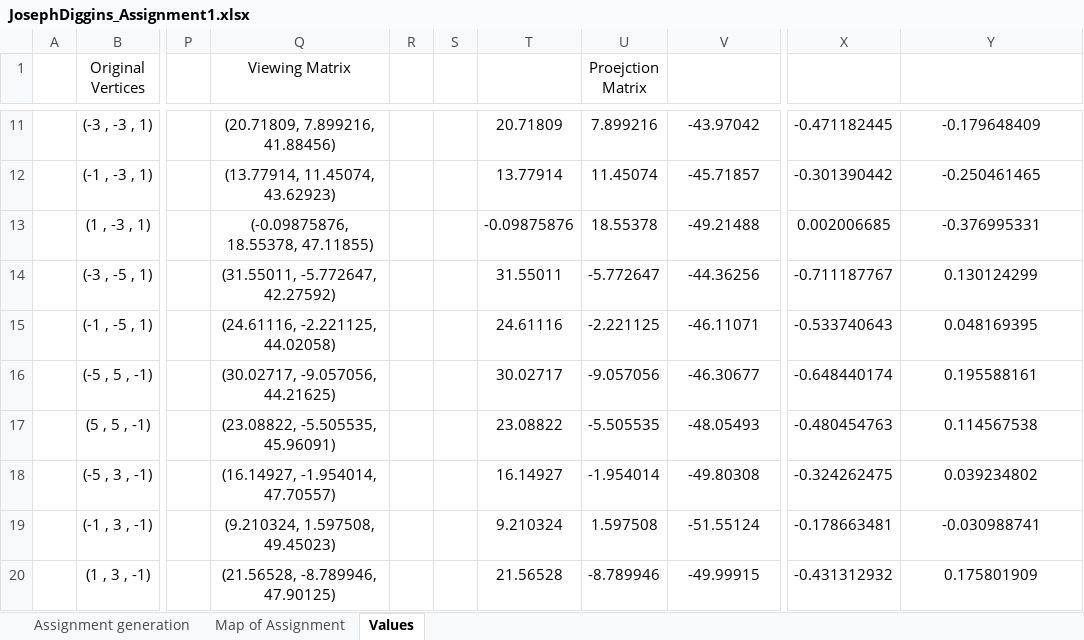
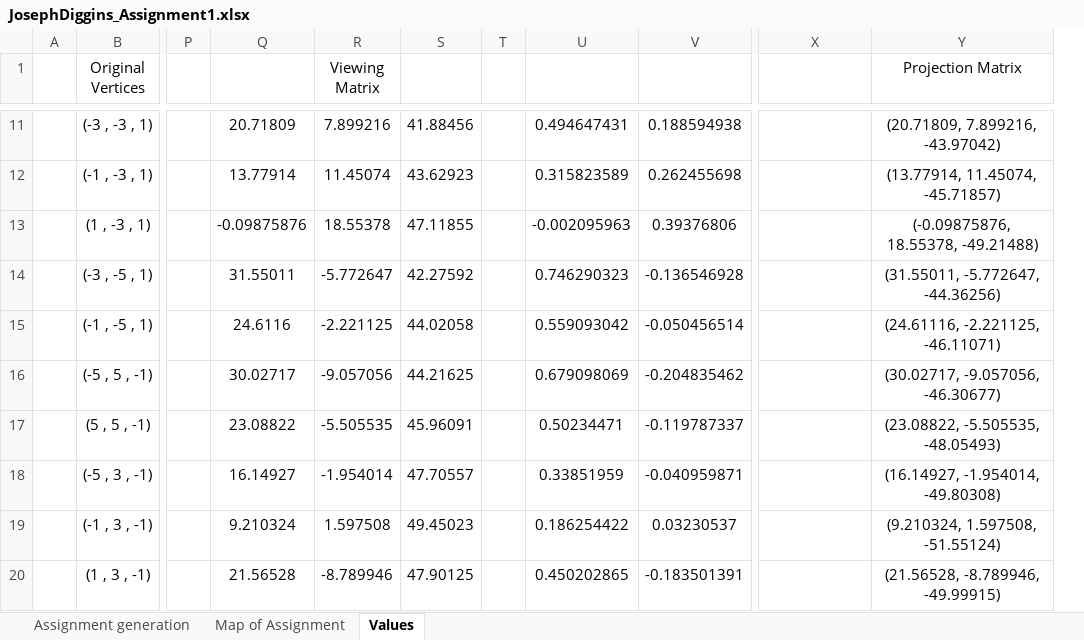
Before and after one commit to diggijo/ComputerGraphics, an Excel workbook: JosephDiggins_Assignment1.xlsx, sheet Values, drawn as a sheet; only a part is shown, gaps mark what is left out; values as stored, in another font and other column widths than the file's, no borders; removed rows and columns are numbered as before the commit, all else as after; the diff covers the shown part only; the diff names each change by its address in the sheet, - before the commit and + after, or states it on an @@ line.

```diff
--- a/JosephDiggins_Assignment1.xlsx (sheet Values)
+++ b/JosephDiggins_Assignment1.xlsx (sheet Values)
-column Q (Viewing Matrix), rows 11-20: (20.71809, 7.899216, 41.88456) | (13.77914, 11.45074, 43.62923) | (-0.09875876, 18.55378, 47.11855) | (31.55011, -5.772647, 42.27592) | (24.61116, -2.221125, 44.02058) | (30.02717, -9.057056, 44.21625) | (23.08822, -5.505535, 45.96091) | (16.14927, -1.954014, 47.70557) | (9.210324, 1.597508, 49.45023) | (21.56528, -8.789946, 47.90125)
-column R, empty
-column S, empty
+column S, rows 11-20: 41.88456 | 43.62923 | 47.11855 | 42.27592 | 44.02058 | 44.21625 | 45.96091 | 47.70557 | 49.45023 | 47.90125
+column T, empty
+column U, rows 11-20: 0.494647431 | 0.315823589 | -0.002095963 | 0.746290323 | 0.559093042 | 0.679098069 | 0.50234471 | 0.33851959 | 0.186254422 | 0.450202865
-R1: Proejction Matrix
+R1: Viewing Matrix
-Y1: (empty)
+Y1: Projection Matrix
-V11: -43.97042
+V11: 0.188594938
-X11: -0.471182445
+X11: (empty)
-Y11 (Projection Matrix): -0.179648409
+Y11 (Projection Matrix): (20.71809, 7.899216, -43.97042)
-V12: -45.71857
+V12: 0.262455698
-X12: -0.301390442
+X12: (empty)
-Y12 (Projection Matrix): -0.250461465
+Y12 (Projection Matrix): (13.77914, 11.45074, -45.71857)
-V13: -49.21488
+V13: 0.39376806
-X13: 0.002006685
+X13: (empty)
-Y13 (Projection Matrix): -0.376995331
+Y13 (Projection Matrix): (-0.09875876, 18.55378, -49.21488)
-V14: -44.36256
+V14: -0.136546928
-X14: -0.711187767
+X14: (empty)
-Y14 (Projection Matrix): 0.130124299
+Y14 (Projection Matrix): (31.55011, -5.772647, -44.36256)
-Q15: 24.61116
+Q15: 24.6116
-V15: -46.11071
+V15: -0.050456514
-X15: -0.533740643
+X15: (empty)
-Y15 (Projection Matrix): 0.048169395
+Y15 (Projection Matrix): (24.61116, -2.221125, -46.11071)
-V16: -46.30677
+V16: -0.204835462
-X16: -0.648440174
+X16: (empty)
-Y16 (Projection Matrix): 0.195588161
+Y16 (Projection Matrix): (30.02717, -9.057056, -46.30677)
-V17: -48.05493
+V17: -0.119787337
-X17: -0.480454763
+X17: (empty)
-Y17 (Projection Matrix): 0.114567538
+Y17 (Projection Matrix): (23.08822, -5.505535, -48.05493)
-V18: -49.80308
+V18: -0.040959871
-X18: -0.324262475
+X18: (empty)
-Y18 (Projection Matrix): 0.039234802
+Y18 (Projection Matrix): (16.14927, -1.954014, -49.80308)
-V19: -51.55124
+V19: 0.03230537
-X19: -0.178663481
+X19: (empty)
-Y19 (Projection Matrix): -0.030988741
+Y19 (Projection Matrix): (9.210324, 1.597508, -51.55124)
-V20: -49.99915
+V20: -0.183501391
-X20: -0.431312932
+X20: (empty)
-Y20 (Projection Matrix): 0.175801909
+Y20 (Projection Matrix): (21.56528, -8.789946, -49.99915)
```
Also changed, not shown: 67 edited cells, cell formats and merged cells elsewhere in this sheet, charts or pictures, ComputerGraphics.xlsx, 31 other files.
